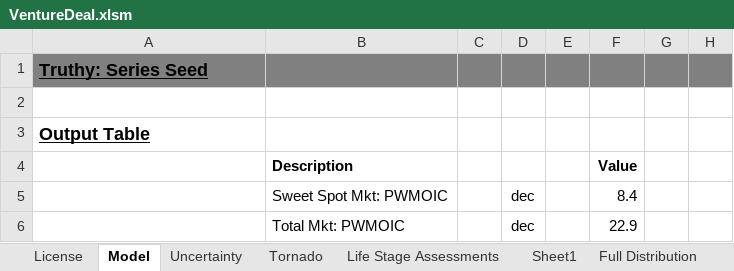
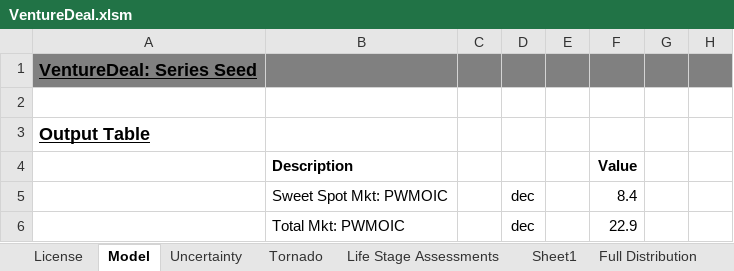
Before and after one commit to ulu-ventures/VCDA, an Excel workbook: spreadsheets/VentureDeal.xlsm, sheet Model, drawn as a sheet; only a part is shown; values as stored, in another font and other column widths than the file's, no borders; conditional formats not drawn; the diff names each change by its address in the sheet, - before the commit and + after, or states it on an @@ line.

Commit message:
Removed name Truthy

```diff
--- a/spreadsheets/VentureDeal.xlsm (sheet Model)
+++ b/spreadsheets/VentureDeal.xlsm (sheet Model)
-A1: Truthy: Series Seed
+A1: VentureDeal: Series Seed
```
Also changed, not shown: charts or pictures.
